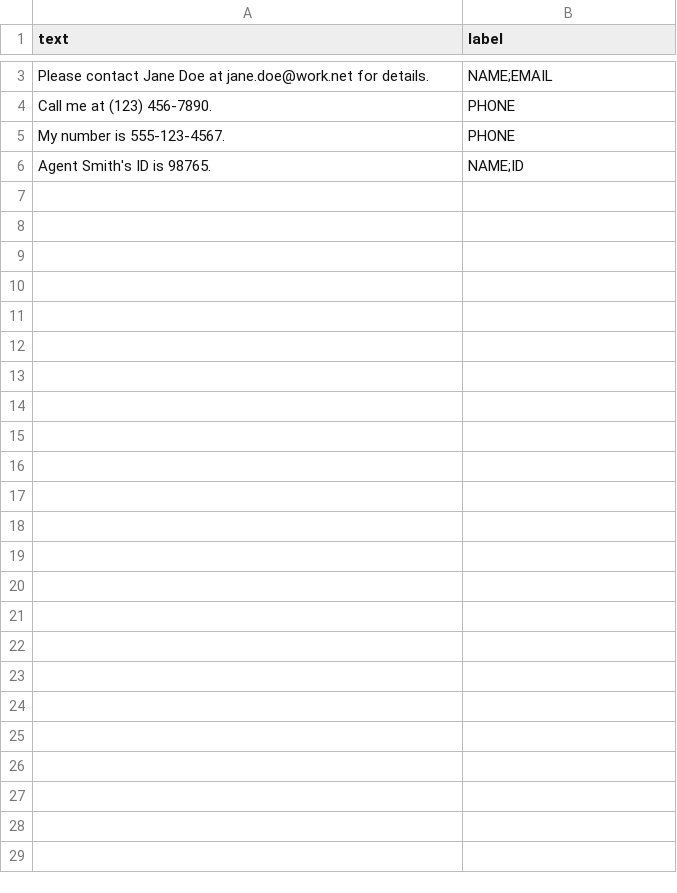
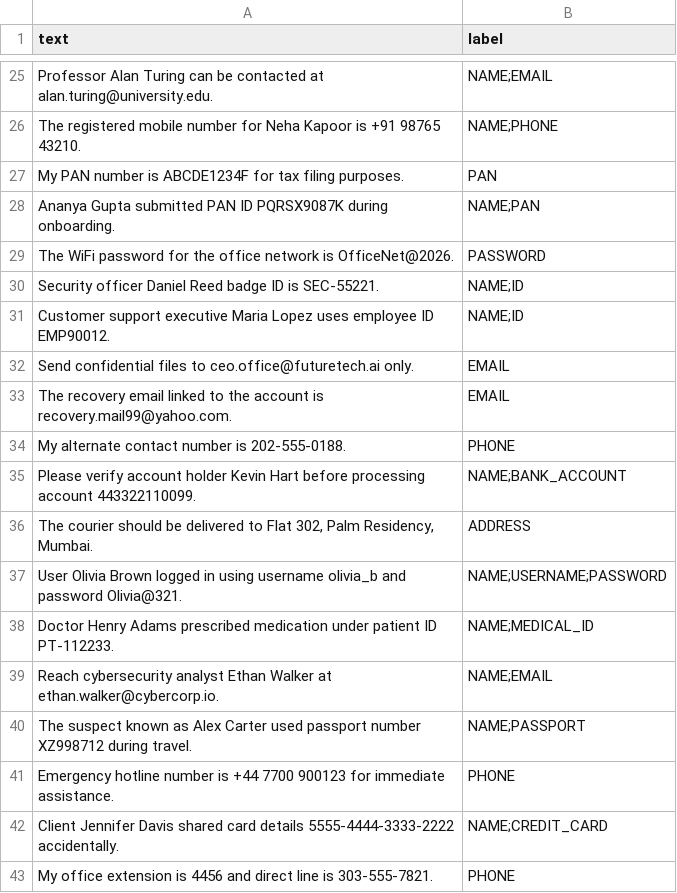
Before and after one commit to sunjinwoo1298/AI-Agent-in-Privacy-Guard-System-, a CSV file: data/sample_data.csv, drawn as a sheet; only a part is shown, gaps mark what is left out; the diff covers the shown part only.

Commit message:
implementation of multi agent system

```diff
--- a/data/sample_data.csv
+++ b/data/sample_data.csv
@@ -3,4 +25,19 @@ text,label
-"Please contact Jane Doe at jane.doe@work.net for details.",NAME;EMAIL
-"Call me at (123) 456-7890.",PHONE
-"My number is 555-123-4567.",PHONE
-"Agent Smith's ID is 98765.",NAME;ID
+"Professor Alan Turing can be contacted at alan.turing@university.edu.",NAME;EMAIL
+"The registered mobile number for Neha Kapoor is +91 98765 43210.",NAME;PHONE
+"My PAN number is ABCDE1234F for tax filing purposes.",PAN
+"Ananya Gupta submitted PAN ID PQRSX9087K during onboarding.",NAME;PAN
+"The WiFi password for the office network is OfficeNet@2026.",PASSWORD
+"Security officer Daniel Reed badge ID is SEC-55221.",NAME;ID
+"Customer support executive Maria Lopez uses employee ID EMP90012.",NAME;ID
+"Send confidential files to ceo.office@futuretech.ai only.",EMAIL
+"The recovery email linked to the account is recovery.mail99@yahoo.com.",EMAIL
+"My alternate contact number is 202-555-0188.",PHONE
+"Please verify account holder Kevin Hart before processing account 443322110099.",NAME;BANK_ACCOUNT
+"The courier should be delivered to Flat 302, Palm Residency, Mumbai.",ADDRESS
+"User Olivia Brown logged in using username olivia_b and password Olivia@321.",NAME;USERNAME;PASSWORD
+"Doctor Henry Adams prescribed medication under patient ID PT-112233.",NAME;MEDICAL_ID
+"Reach cybersecurity analyst Ethan Walker at ethan.walker@cybercorp.io.",NAME;EMAIL
+"The suspect known as Alex Carter used passport number XZ998712 during travel.",NAME;PASSPORT
+"Emergency hotline number is +44 7700 900123 for immediate assistance.",PHONE
+"Client Jennifer Davis shared card details 5555-4444-3333-2222 accidentally.",NAME;CREDIT_CARD
+"My office extension is 4456 and direct line is 303-555-7821.",PHONE
```
Also changed, not shown: 43 added rows and 1 edited cell elsewhere in this file, 17 other files.
